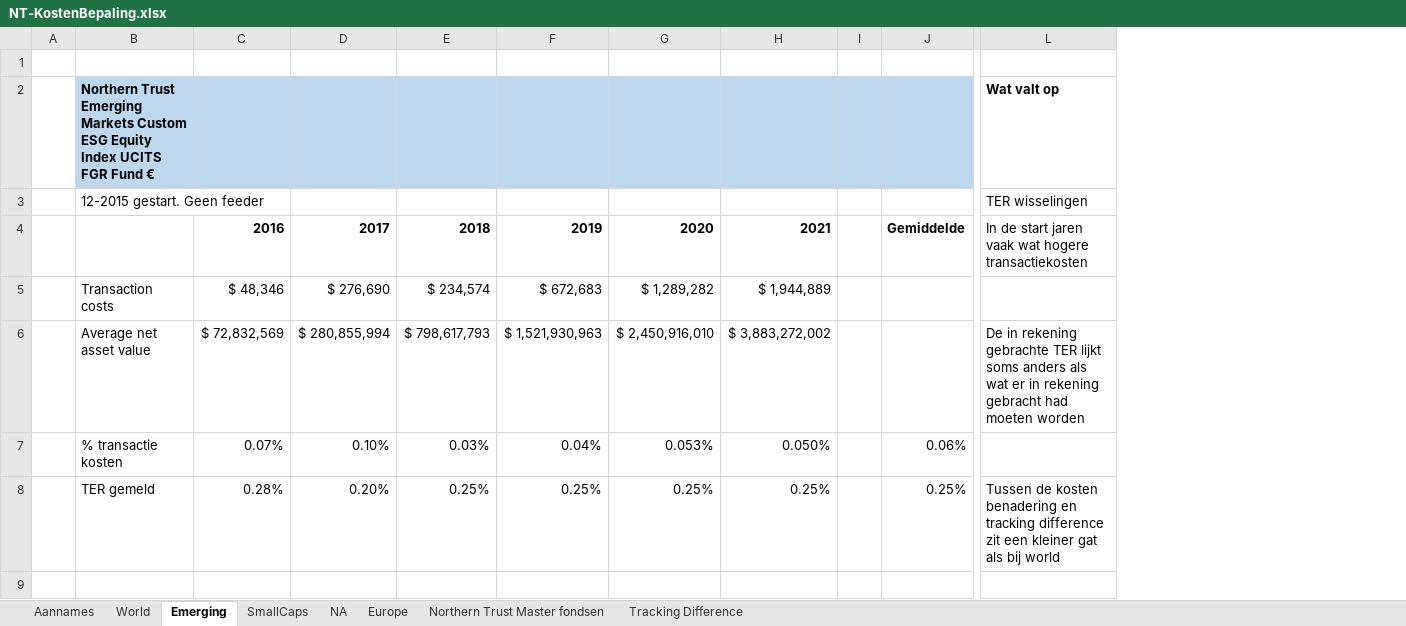
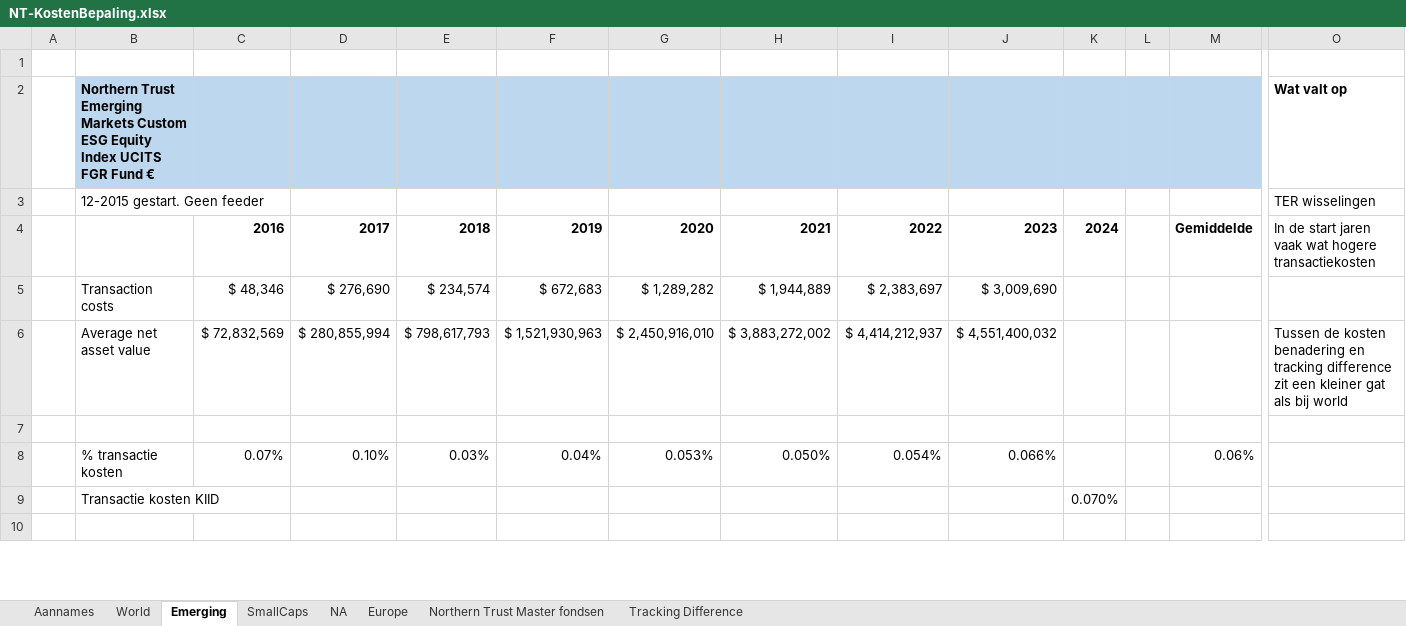
Before and after one commit to gerbenvl/indexfondsen, an Excel workbook: NorthernTrust/NT-KostenBepaling.xlsx, sheet Emerging, drawn as a sheet; only a part is shown, gaps mark what is left out; values as stored, in another font and other column widths than the file's, no borders; removed rows and columns are numbered as before the commit, all else as after; rows hold the shown columns only; the diff covers the shown part only; the diff names each change by its address in the sheet, - before the commit and + after, or states it on an @@ line.

```diff
--- a/NorthernTrust/NT-KostenBepaling.xlsx (sheet Emerging)
+++ b/NorthernTrust/NT-KostenBepaling.xlsx (sheet Emerging)
+column I, rows 4-6: 2022 | $ 2,383,697 | $ 4,414,212,937; row 8: 0.054%
+column J, rows 4-6: 2023 | $ 3,009,690 | $ 4,551,400,032; row 8: 0.066%
+column K, row 4: 2024
-O6: De in rekening gebrachte TER lijkt soms anders als wat er in rekening gebracht had moeten worden
+O6: Tussen de kosten benadering en tracking difference zit een kleiner gat als bij world
+row 7: (empty)
-row 8:  | TER gemeld | 0.28% | 0.20% | 0.25% | 0.25% | 0.25% | 0.25% |  | 0.25% | Tussen de kosten benadering en tracking difference zit een kleiner gat als bij world
+row 9:  | Transactie kosten KIID |  |  |  |  |  |  |  |  | 0.070%
```
Also changed, not shown: 16 added rows, 9 removed rows and 2 edited cells elsewhere in this sheet, sheet World, sheet SmallCaps, sheet Tracking Difference, sheet Northern Trust Master fondsen, formulas that keep their value, 1 other file.
